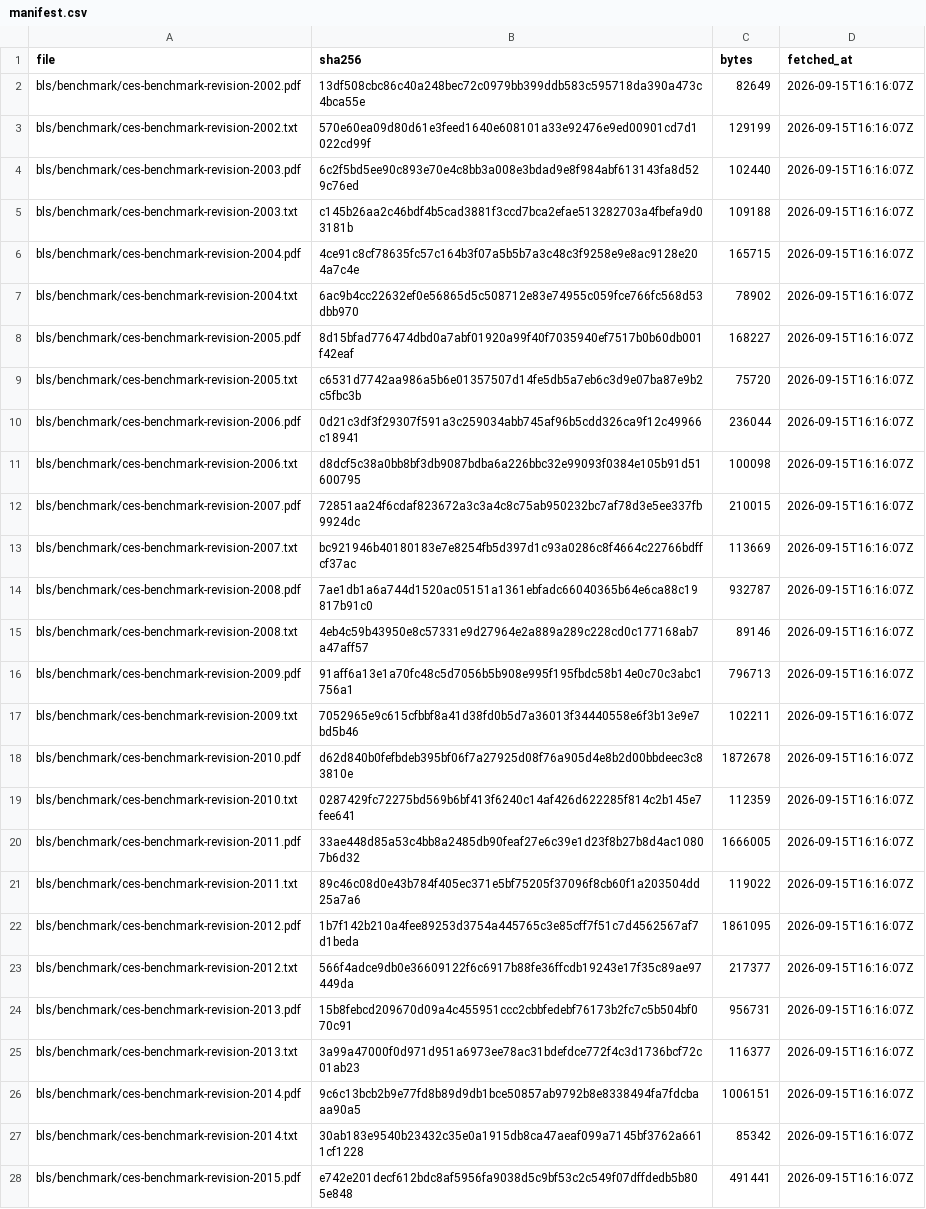
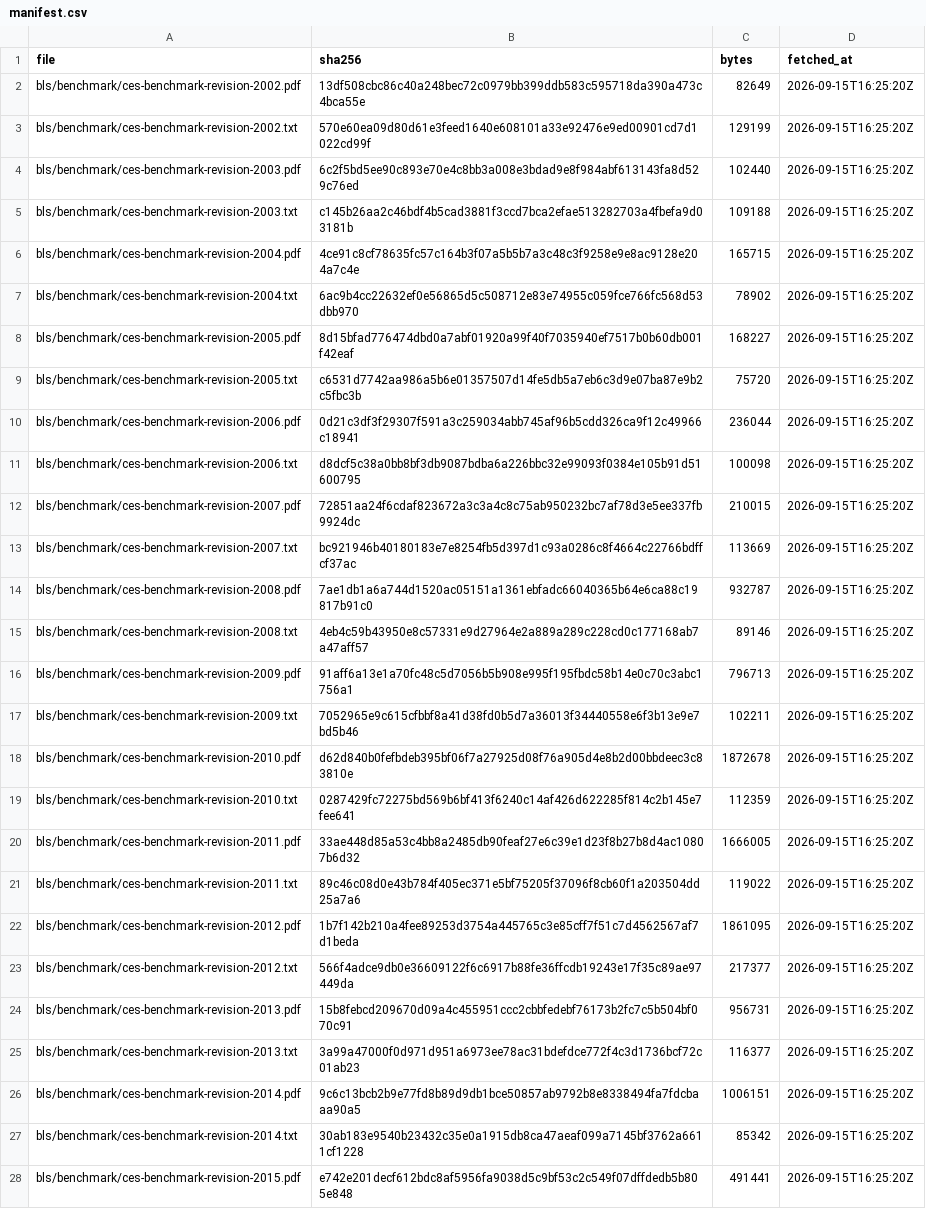
Before and after one commit to lowmason/ces-revisions, a CSV file: data/annual/raw/manifest.csv, drawn as a sheet; only a part is shown; the diff covers the shown part only; the diff names each change by its address in the sheet, - before the commit and + after, or states it on an @@ line.

```diff
--- a/data/annual/raw/manifest.csv
+++ b/data/annual/raw/manifest.csv
-D2:D28 (fetched_at): 2026-09-15T16:16:07Z
+D2:D28 (fetched_at): 2026-09-15T16:25:20Z
```
Also changed, not shown: 2 added rows and 120 edited cells elsewhere in this file, 4 other files.
